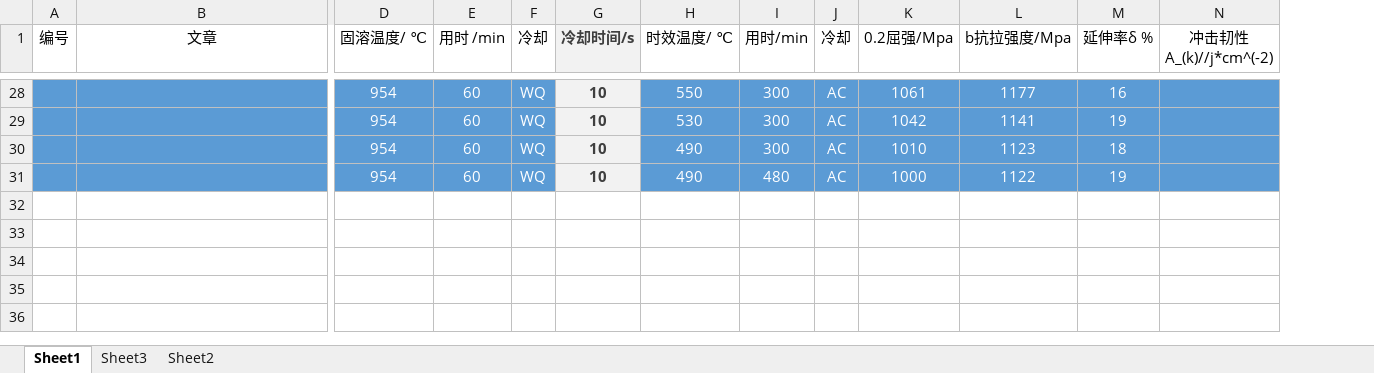
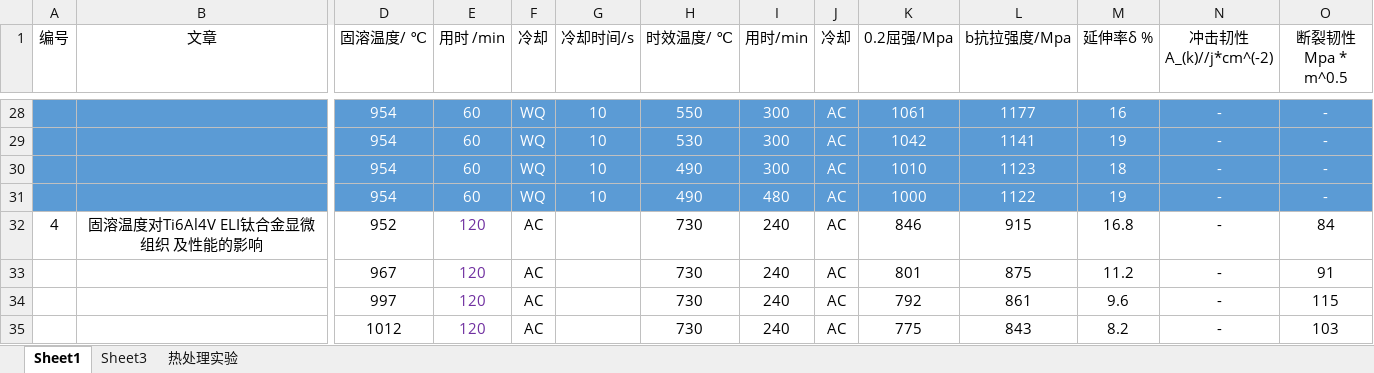
Before and after one commit to aornus/awesometc4, an Excel workbook: TC4钛合金热处理研究进展/数据汇总表.xlsx, sheet Sheet1, drawn as a sheet; only a part is shown, gaps mark what is left out; values as stored, in another font and other column widths than the file's, no borders; charts and pictures not drawn; rows hold the shown columns only; the diff covers the shown part only; the diff names each change by its address in the sheet, - before the commit and + after, or states it on an @@ line.

```diff
--- a/TC4钛合金热处理研究进展/数据汇总表.xlsx (sheet Sheet1)
+++ b/TC4钛合金热处理研究进展/数据汇总表.xlsx (sheet Sheet1)
-sheet tab: Sheet2
+sheet tab: 热处理实验
+column O (断裂韧性Mpa * m^0.5), rows 28-31: all -
@@ G1 fill: #F2F2F2 → none, bold: on → off, text colour: #3F3F3F → black @@
@@ G28:G31 fill: #F2F2F2 → #5B9BD5, bold: on → off, text colour: #3F3F3F → #FFFFFF @@
-N28:N31 (冲击㓞性 A_(k)//j*cm^(-2)): (empty)
+N28:N31 (冲击㓞性 A_(k)//j*cm^(-2)): -
+row 32: 4 | 固溶温度对Ti6Al4V ELI钛合金显微组织 及性能的影响 | 952 | 120 | AC |  | 730 | 240 | AC | 846 | 915 | 16.8 | - | 84
+row 33:  |  | 967 | 120 | AC |  | 730 | 240 | AC | 801 | 875 | 11.2 | - | 91
+row 34:  |  | 997 | 120 | AC |  | 730 | 240 | AC | 792 | 861 | 9.6 | - | 115
+row 35:  |  | 1012 | 120 | AC |  | 730 | 240 | AC | 775 | 843 | 8.2 | - | 103
```
Also changed, not shown: 5 edited cells and cell formats elsewhere in this sheet, charts or pictures, 23 other files.
